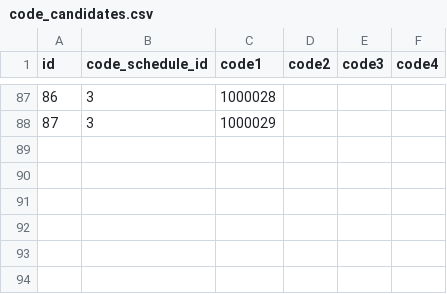
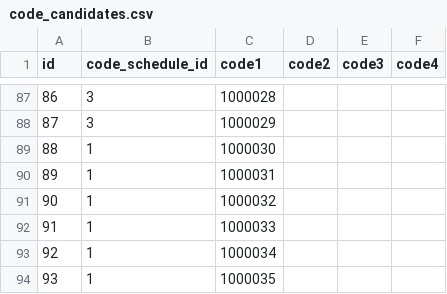
Before and after one commit to ketakeda/MTC-Plan, a CSV file: master/csv/code_candidates.csv, drawn as a sheet; only a part is shown, gaps mark what is left out.

```diff
--- a/master/csv/code_candidates.csv
+++ b/master/csv/code_candidates.csv
@@ -88 +88,7 @@ id,code_schedule_id,code1,code2,code3,code4
 87,3,1000029,                             ,"",
+88,1,1000030,                             ,"",
+89,1,1000031,                             ,"",
+90,1,1000032,                             ,"",
+91,1,1000033,                             ,"",
+92,1,1000034,                             ,"",
+93,1,1000035,                             ,"",
```
Also changed, not shown: master/csv/system_texts.csv.
